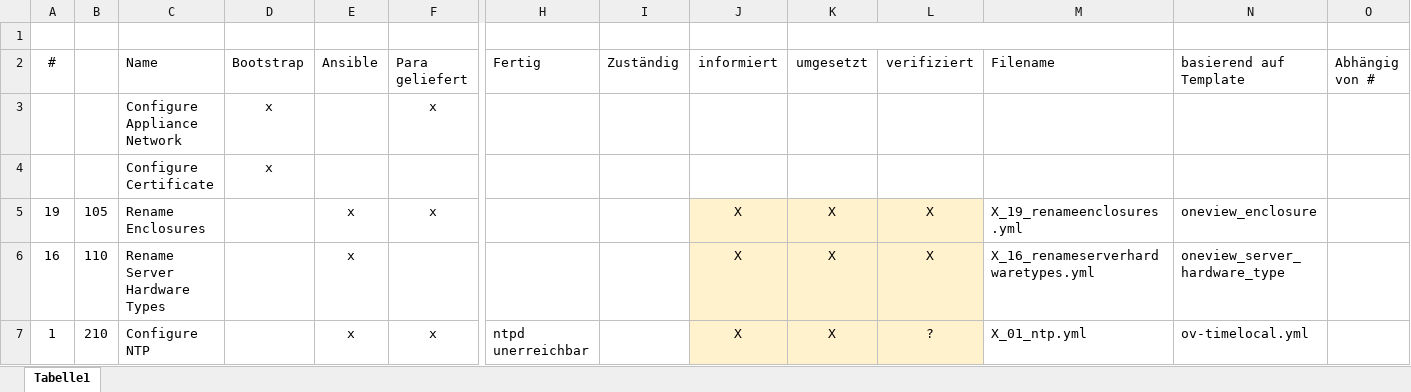
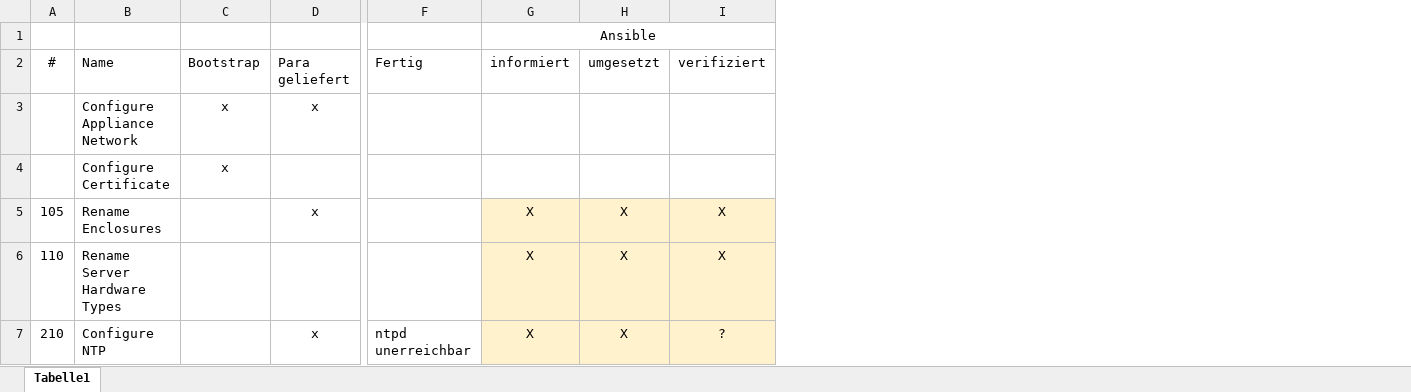
Before and after one commit to bopopescu/synergy-ansible, an Excel workbook: feste-script/nublar_automation.xlsx, sheet Tabelle1, drawn as a sheet; only a part is shown, gaps mark what is left out; values as stored, in another font and other column widths than the file's, no borders; conditional formats not drawn; removed rows and columns are numbered as before the commit, all else as after; the diff covers the shown part only; the diff names each change by its address in the sheet, - before the commit and + after, or states it on an @@ line.

Commit message:
366 fertig?

```diff
--- a/feste-script/nublar_automation.xlsx (sheet Tabelle1)
+++ b/feste-script/nublar_automation.xlsx (sheet Tabelle1)
-column A (#), rows 5-7: 19 | 16 | 1
-column E (Ansible), rows 5-7: all x
-column I (Zuständig), empty
-column M (Filename), rows 5-7: X_19_renameenclosures.yml | X_16_renameserverhardwaretypes.yml | X_01_ntp.yml
-column N (basierend auf Template), rows 5-7: oneview_enclosure | oneview_server_hardware_type | ov-timelocal.yml
-column O (Abhängig von #), empty
-G1 (informiert): (empty)
+G1 (informiert): Ansible
+G1:I1 merged
-K1:M1 merged
-A2: (empty)
+A2: #
```
Also changed, not shown: 1 added row, 1 removed row and 11 edited cells elsewhere in this sheet, feste-script/wip_checkliste_gesamt.xlsx, 1 other file.
